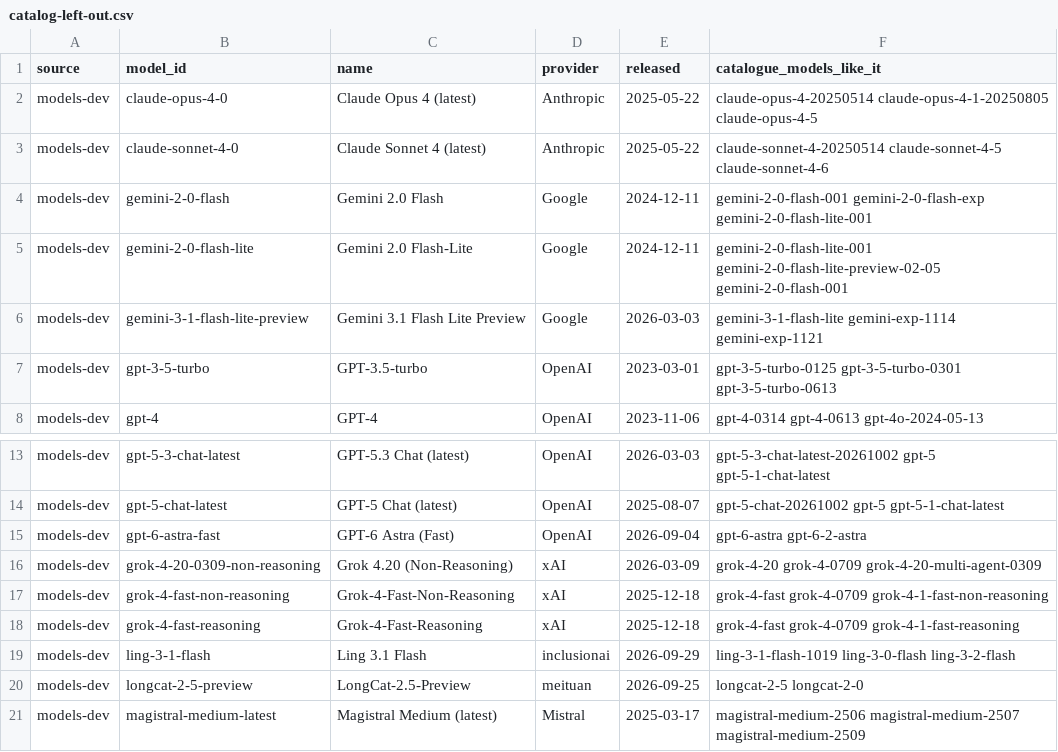
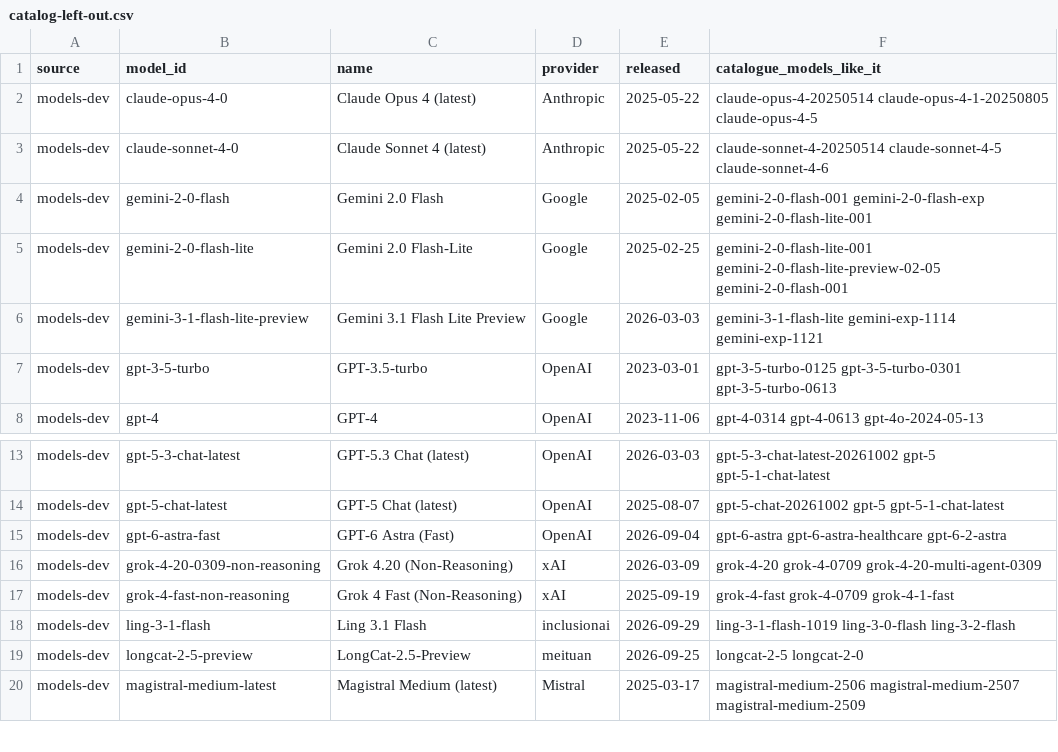
Before and after one commit to jshahbazi/llmbench, a CSV file: data/reports/catalog-left-out.csv, drawn as a sheet; only a part is shown, gaps mark what is left out.

```diff
--- a/data/reports/catalog-left-out.csv
+++ b/data/reports/catalog-left-out.csv
@@ -3,4 +3,4 @@ models-dev,claude-opus-4-0,Claude Opus 4 (latest),Anthropic,2025-05-22,claude-op
 models-dev,claude-sonnet-4-0,Claude Sonnet 4 (latest),Anthropic,2025-05-22,claude-sonnet-4-20250514 claude-sonnet-4-5 claude-sonnet-4-6
-models-dev,gemini-2-0-flash,Gemini 2.0 Flash,Google,2024-12-11,gemini-2-0-flash-001 gemini-2-0-flash-exp gemini-2-0-flash-lite-001
-models-dev,gemini-2-0-flash-lite,Gemini 2.0 Flash-Lite,Google,2024-12-11,gemini-2-0-flash-lite-001 gemini-2-0-flash-lite-preview-02-05 gemini-2-0-flash-001
+models-dev,gemini-2-0-flash,Gemini 2.0 Flash,Google,2025-02-05,gemini-2-0-flash-001 gemini-2-0-flash-exp gemini-2-0-flash-lite-001
+models-dev,gemini-2-0-flash-lite,Gemini 2.0 Flash-Lite,Google,2025-02-25,gemini-2-0-flash-lite-001 gemini-2-0-flash-lite-preview-02-05 gemini-2-0-flash-001
 models-dev,gemini-3-1-flash-lite-preview,Gemini 3.1 Flash Lite Preview,Google,2026-03-03,gemini-3-1-flash-lite gemini-exp-1114 gemini-exp-1121
@@ -14,6 +14,5 @@ models-dev,gpt-5-3-chat-latest,GPT-5.3 Chat (latest),OpenAI,2026-03-03,gpt-5-3-c
 models-dev,gpt-5-chat-latest,GPT-5 Chat (latest),OpenAI,2025-08-07,gpt-5-chat-20261002 gpt-5 gpt-5-1-chat-latest
-models-dev,gpt-6-astra-fast,GPT-6 Astra (Fast),OpenAI,2026-09-04,gpt-6-astra gpt-6-2-astra
+models-dev,gpt-6-astra-fast,GPT-6 Astra (Fast),OpenAI,2026-09-04,gpt-6-astra gpt-6-astra-healthcare gpt-6-2-astra
 models-dev,grok-4-20-0309-non-reasoning,Grok 4.20 (Non-Reasoning),xAI,2026-03-09,grok-4-20 grok-4-0709 grok-4-20-multi-agent-0309
-models-dev,grok-4-fast-non-reasoning,Grok-4-Fast-Non-Reasoning,xAI,2025-12-18,grok-4-fast grok-4-0709 grok-4-1-fast-non-reasoning
-models-dev,grok-4-fast-reasoning,Grok-4-Fast-Reasoning,xAI,2025-12-18,grok-4-fast grok-4-0709 grok-4-1-fast-reasoning
+models-dev,grok-4-fast-non-reasoning,Grok 4 Fast (Non-Reasoning),xAI,2025-09-19,grok-4-fast grok-4-0709 grok-4-1-fast
 models-dev,ling-3-1-flash,Ling 3.1 Flash,inclusionai,2026-09-29,ling-3-1-flash-1019 ling-3-0-flash ling-3-2-flash
```
Also changed, not shown: data/resolved/aliases.csv, 8 other files.
